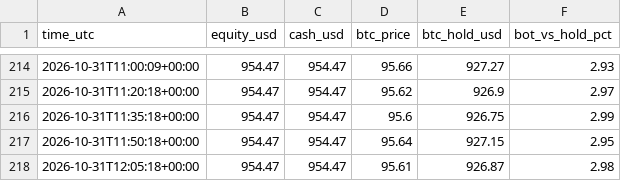
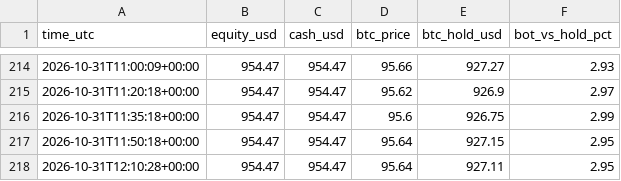
Before and after one commit to byw4dm22yg-a11y/meme-paper-bot, a CSV file: meme_equity.csv, drawn as a sheet; only a part is shown, gaps mark what is left out; removed rows and columns are numbered as before the commit, all else as after; the diff names each change by its address in the sheet, - before the commit and + after, or states it on an @@ line.

Commit message:
meme paper run

```diff
--- a/meme_equity.csv
+++ b/meme_equity.csv
-row 218: 2026-10-31T12:05:18+00:00 | 954.47 | 954.47 | 95.61 | 926.87 | 2.98
+row 218: 2026-10-31T12:10:28+00:00 | 954.47 | 954.47 | 95.64 | 927.11 | 2.95
```
Also changed, not shown: meme_funnel.csv, 1 other file.
